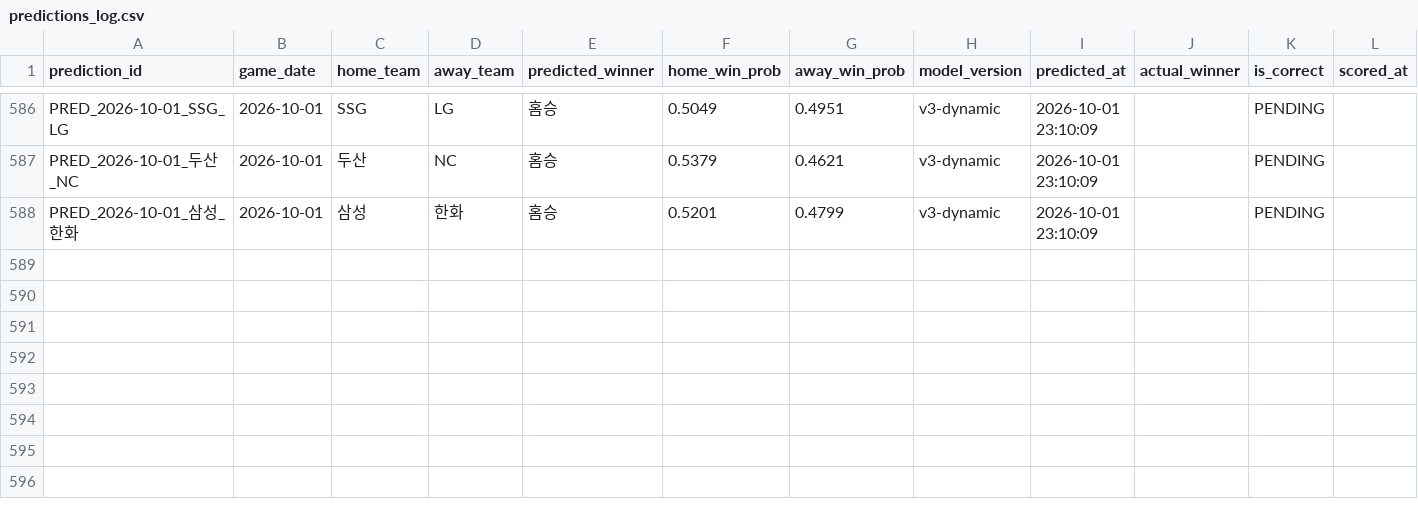
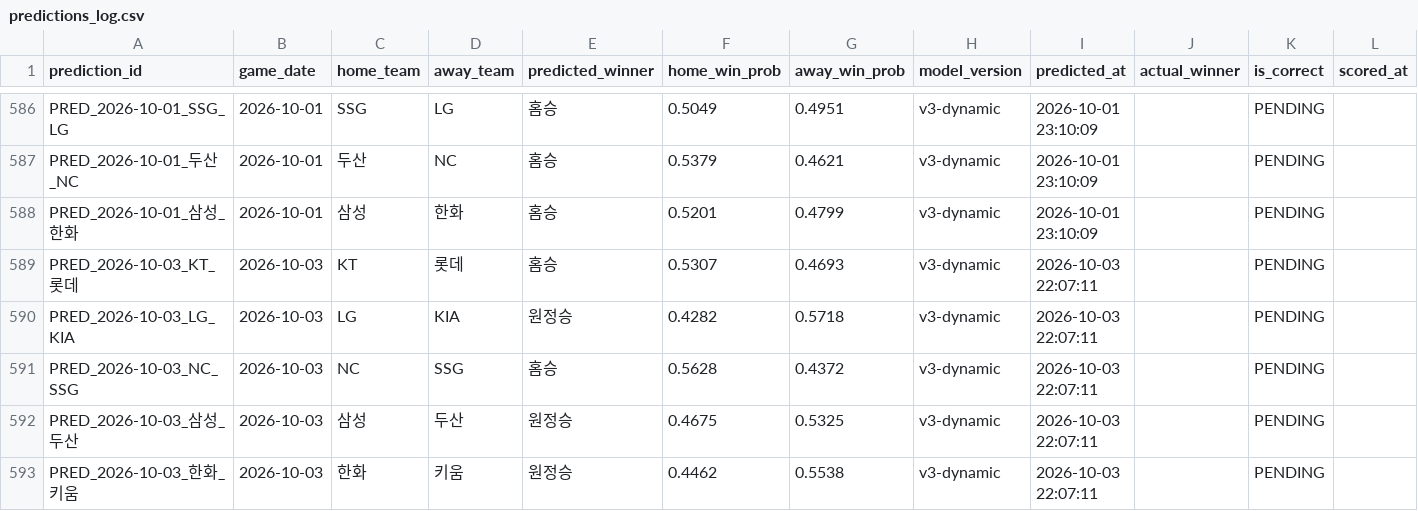
Before and after one commit to limanho001014-create/kbo-predictor-dynamic, a CSV file: data/predictions_log.csv, drawn as a sheet; only a part is shown, gaps mark what is left out; the diff names each change by its address in the sheet, - before the commit and + after, or states it on an @@ line.

```diff
--- a/data/predictions_log.csv
+++ b/data/predictions_log.csv
+row 589: PRED_2026-10-03_KT_롯데 | 2026-10-03 | KT | 롯데 | 홈승 | 0.5307 | 0.4693 | v3-dynamic | 2026-10-03 22:07:11 |  | PENDING
+row 590: PRED_2026-10-03_LG_KIA | 2026-10-03 | LG | KIA | 원정승 | 0.4282 | 0.5718 | v3-dynamic | 2026-10-03 22:07:11 |  | PENDING
+row 591: PRED_2026-10-03_NC_SSG | 2026-10-03 | NC | SSG | 홈승 | 0.5628 | 0.4372 | v3-dynamic | 2026-10-03 22:07:11 |  | PENDING
+row 592: PRED_2026-10-03_삼성_두산 | 2026-10-03 | 삼성 | 두산 | 원정승 | 0.4675 | 0.5325 | v3-dynamic | 2026-10-03 22:07:11 |  | PENDING
+row 593: PRED_2026-10-03_한화_키움 | 2026-10-03 | 한화 | 키움 | 원정승 | 0.4462 | 0.5538 | v3-dynamic | 2026-10-03 22:07:11 |  | PENDING
```
Also changed, not shown: data/games_history.csv, data/players_latest_hitter.csv, 7 other files.
